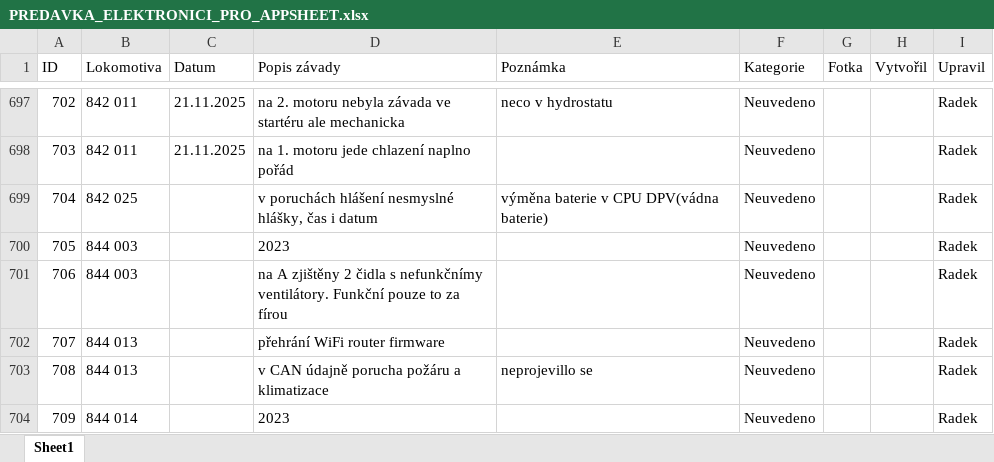
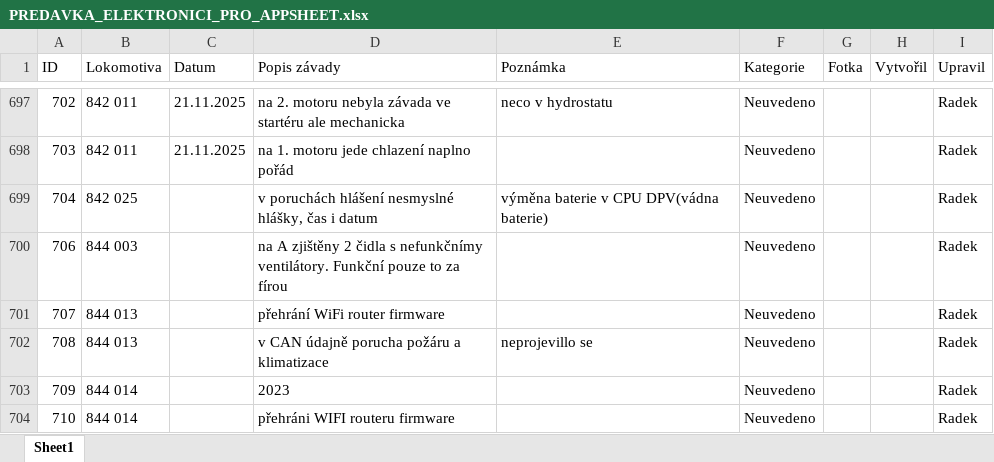
Before and after one commit to truckcsgofan-P5/evidence-zavad, an Excel workbook: PREDAVKA_ELEKTRONICI_PRO_APPSHEET.xlsx, sheet Sheet1, drawn as a sheet; only a part is shown, gaps mark what is left out; the shorter side is filled out with more unchanged rows; values as stored, in another font and other column widths than the file's, no borders; the diff names each change by its address in the sheet, - before the commit and + after, or states it on an @@ line.

Commit message:
Smazána závada ID 705 (autor: Radek)

```diff
--- a/PREDAVKA_ELEKTRONICI_PRO_APPSHEET.xlsx (sheet Sheet1)
+++ b/PREDAVKA_ELEKTRONICI_PRO_APPSHEET.xlsx (sheet Sheet1)
-row 700: 705 | 844 003 |  | 2023 |  | Neuvedeno |  |  | Radek
```
